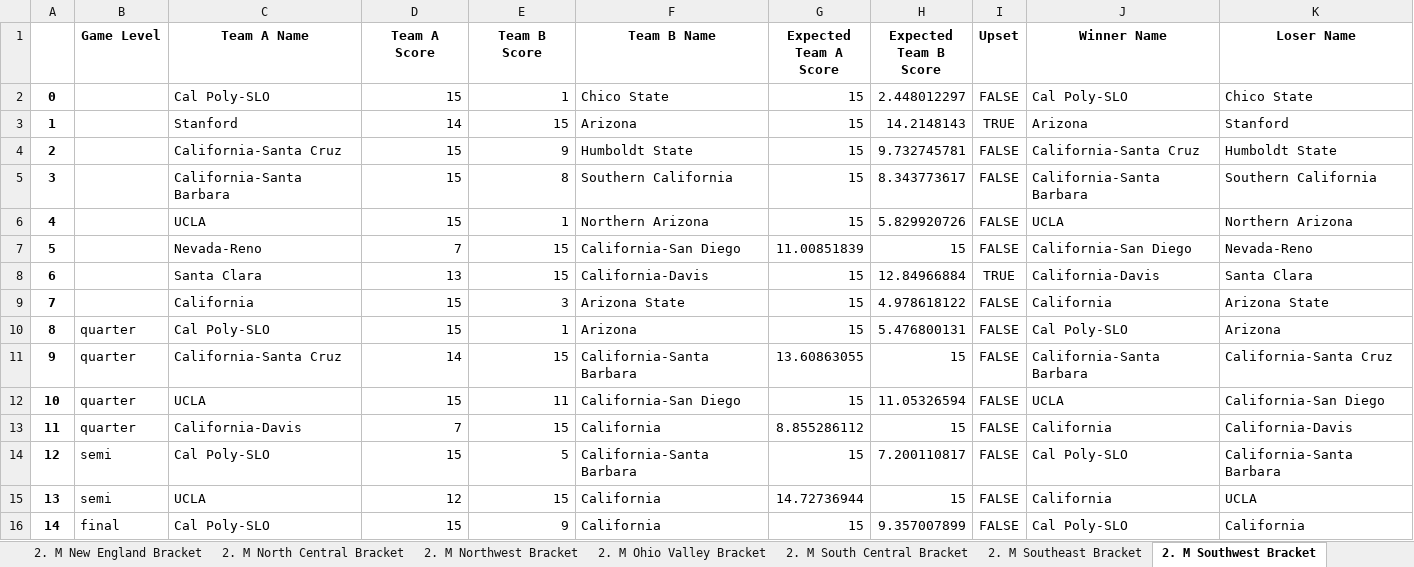
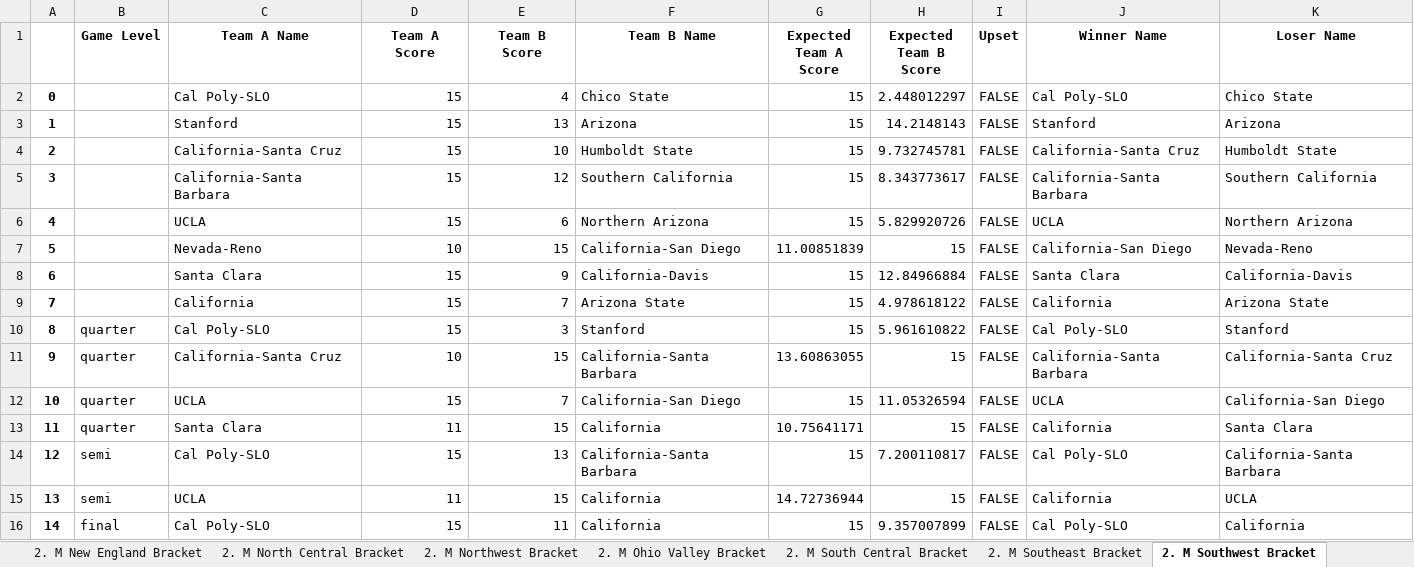
Before and after one commit to alextrahey/college-nationals, an Excel workbook: regionals_results.xlsx, sheet 2. M Southwest Bracket, drawn as a sheet; only a part is shown; values as stored, in another font and other column widths than the file's, no borders; the diff covers the shown part only; the diff names each change by its address in the sheet, - before the commit and + after, or states it on an @@ line.

```diff
--- a/regionals_results.xlsx (sheet 2. M Southwest Bracket)
+++ b/regionals_results.xlsx (sheet 2. M Southwest Bracket)
-E2 (Team B Score): 1
+E2 (Team B Score): 4
-D3 (Team A Score): 14
+D3 (Team A Score): 15
-E3 (Team B Score): 15
+E3 (Team B Score): 13
-I3 (Upset): TRUE
+I3 (Upset): FALSE
-J3 (Winner Name): Arizona
+J3 (Winner Name): Stanford
-K3 (Loser Name): Stanford
+K3 (Loser Name): Arizona
-E4 (Team B Score): 9
+E4 (Team B Score): 10
-E5 (Team B Score): 8
+E5 (Team B Score): 12
-E6 (Team B Score): 1
+E6 (Team B Score): 6
-D7 (Team A Score): 7
+D7 (Team A Score): 10
-D8 (Team A Score): 13
+D8 (Team A Score): 15
-E8 (Team B Score): 15
+E8 (Team B Score): 9
-I8 (Upset): TRUE
+I8 (Upset): FALSE
-J8 (Winner Name): California-Davis
+J8 (Winner Name): Santa Clara
-K8 (Loser Name): Santa Clara
+K8 (Loser Name): California-Davis
-E9 (Team B Score): 3
+E9 (Team B Score): 7
-E10 (Team B Score): 1
+E10 (Team B Score): 3
-F10 (Team B Name): Arizona
+F10 (Team B Name): Stanford
-H10 (Expected Team B Score): 5.476800131
+H10 (Expected Team B Score): 5.961610822
-K10 (Loser Name): Arizona
+K10 (Loser Name): Stanford
-D11 (Team A Score): 14
+D11 (Team A Score): 10
-E12 (Team B Score): 11
+E12 (Team B Score): 7
-C13 (Team A Name): California-Davis
+C13 (Team A Name): Santa Clara
-D13 (Team A Score): 7
+D13 (Team A Score): 11
-G13 (Expected Team A Score): 8.855286112
+G13 (Expected Team A Score): 10.75641171
-K13 (Loser Name): California-Davis
+K13 (Loser Name): Santa Clara
-E14 (Team B Score): 5
+E14 (Team B Score): 13
-D15 (Team A Score): 12
+D15 (Team A Score): 11
-E16 (Team B Score): 9
+E16 (Team B Score): 11
```
Also changed, not shown: 102 edited cells elsewhere in this sheet, sheet 2. W New England Bracket, sheet 1. M Overall Pools, sheet 2. M South Central Bracket, sheet 2. W Southeast Bracket, sheet 2. M Metro East Bracket, sheet 2. M Great Lakes Bracket, 37 more sheets, mens_regionals_game_logs.xlsx, womens_regionals_game_logs.xlsx, 3 other files.
